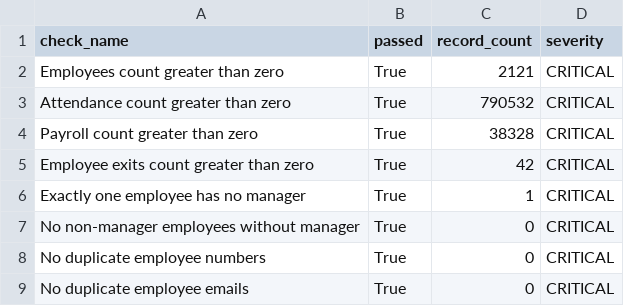
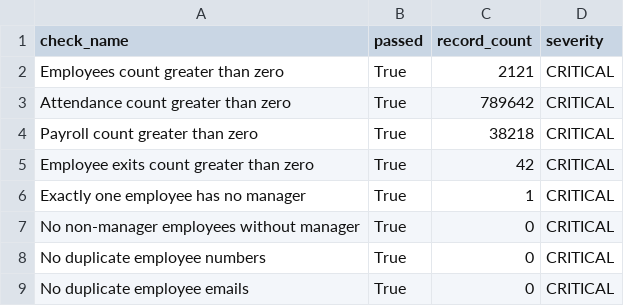
Before and after one commit to BinahUtuedor/people-analytics-lakehouse, a CSV file: quality_reports/validation_report.csv, drawn as a sheet; only a part is shown.

```diff
--- a/quality_reports/validation_report.csv
+++ b/quality_reports/validation_report.csv
@@ -2,4 +2,4 @@ check_name,passed,record_count,severity
 Employees count greater than zero,True,2121,CRITICAL
-Attendance count greater than zero,True,790532,CRITICAL
-Payroll count greater than zero,True,38328,CRITICAL
+Attendance count greater than zero,True,789642,CRITICAL
+Payroll count greater than zero,True,38218,CRITICAL
 Employee exits count greater than zero,True,42,CRITICAL
```
Also changed, not shown: 3 other files.
